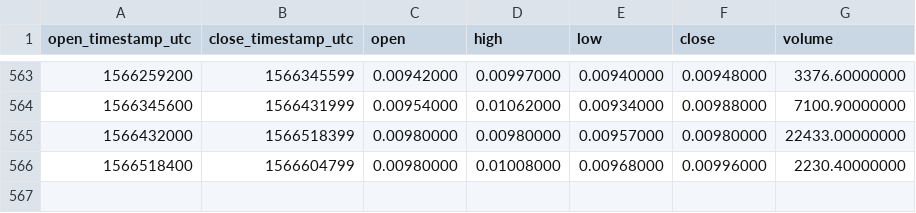
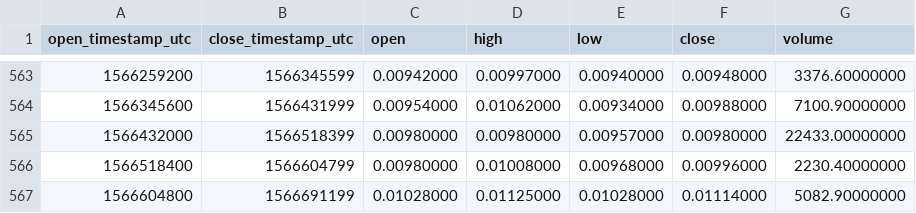
Before and after one commit to cryptobigbro/binance-VIABNB, a CSV file: binance-VIABNB-1d.csv, drawn as a sheet; only a part is shown, gaps mark what is left out; the diff names each change by its address in the sheet, - before the commit and + after, or states it on an @@ line.

Commit message:
Update OHLCV data.

```diff
--- a/binance-VIABNB-1d.csv
+++ b/binance-VIABNB-1d.csv
+row 567: 1566604800 | 1566691199 | 0.01028000 | 0.01125000 | 0.01028000 | 0.01114000 | 5082.90000000
```
Also changed, not shown: 1 other file.
